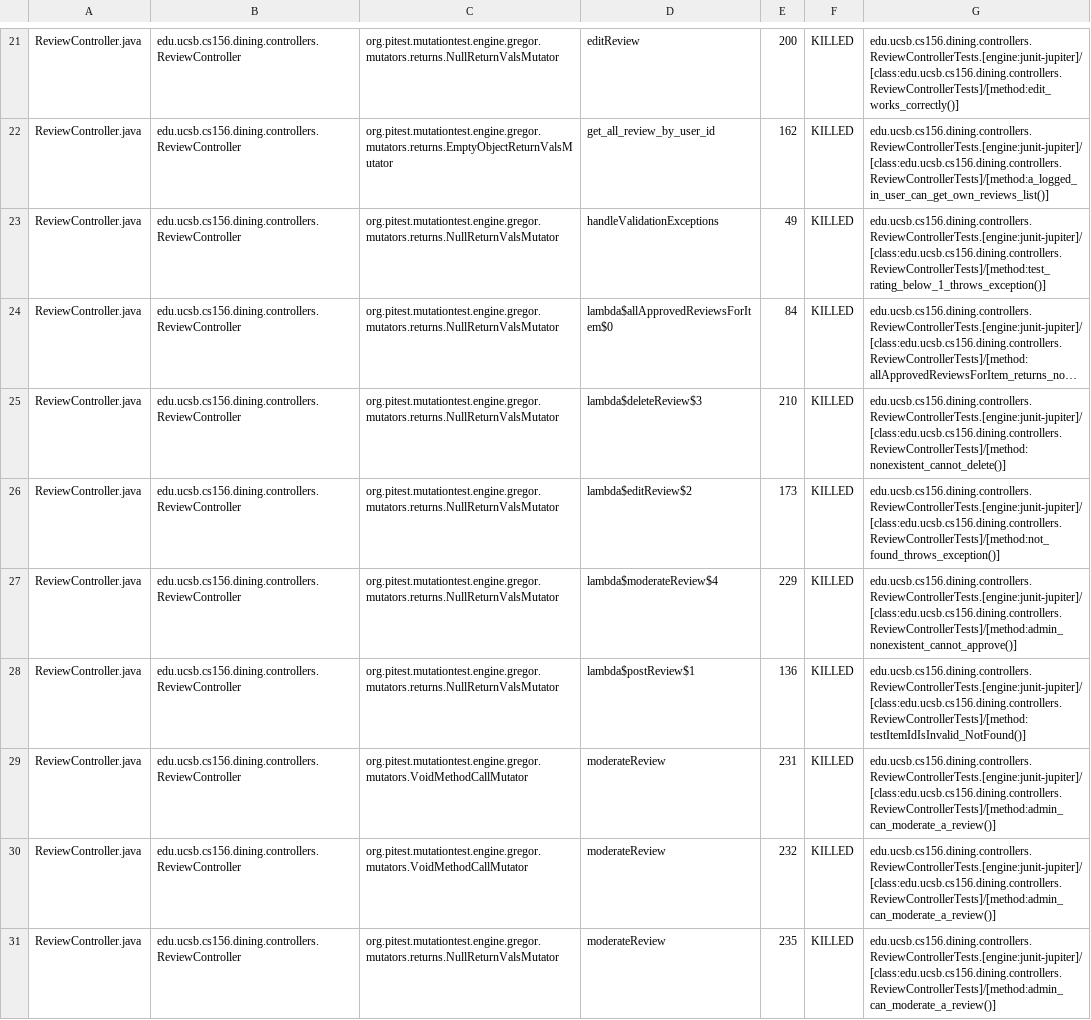
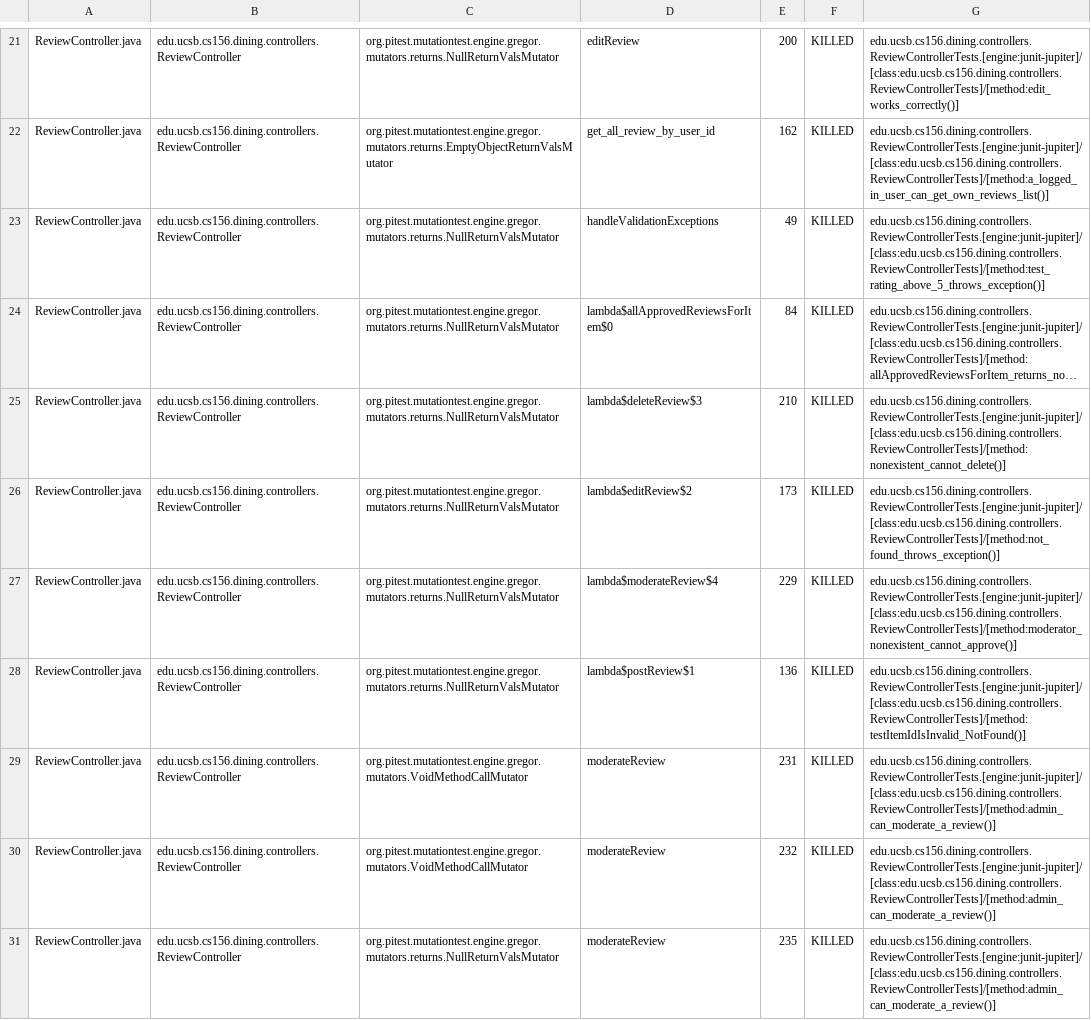
Before and after one commit to ucsb-cs156-f25/proj-dining-f25-06, a CSV file: prs/28/pitest/mutations.csv, drawn as a sheet; only a part is shown, gaps mark what is left out; long unchanged cells end in …; the diff covers the shown part only; the diff names each change by its address in the sheet, - before the commit and + after, or states it on an @@ line.

Commit message:
Deploying to gh-pages from @ ucsb-cs156-f25/proj-dining-f25-06@143c0d2bbec7352936394200c517e405810dbd88 🚀

```diff
--- a/prs/28/pitest/mutations.csv
+++ b/prs/28/pitest/mutations.csv
-G23: edu.ucsb.cs156.dining.controllers.ReviewControllerTests.[engine:junit-jupiter]/[class:edu.ucsb.cs156.dining.controllers.ReviewControllerTests]/[method:test_rating_below_1_throws_exception()]
+G23: edu.ucsb.cs156.dining.controllers.ReviewControllerTests.[engine:junit-jupiter]/[class:edu.ucsb.cs156.dining.controllers.ReviewControllerTests]/[method:test_rating_above_5_throws_exception()]
-G27: edu.ucsb.cs156.dining.controllers.ReviewControllerTests.[engine:junit-jupiter]/[class:edu.ucsb.cs156.dining.controllers.ReviewControllerTests]/[method:admin_nonexistent_cannot_approve()]
+G27: edu.ucsb.cs156.dining.controllers.ReviewControllerTests.[engine:junit-jupiter]/[class:edu.ucsb.cs156.dining.controllers.ReviewControllerTests]/[method:moderator_nonexistent_cannot_approve()]
```
Also changed, not shown: 11 edited cells elsewhere in this file, 17 other files.
